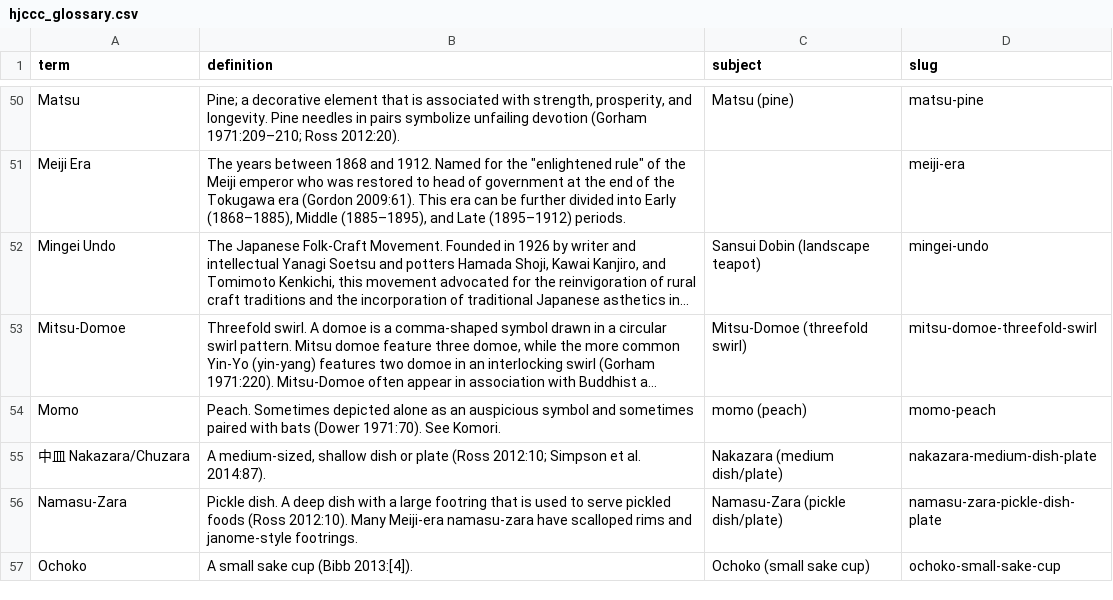
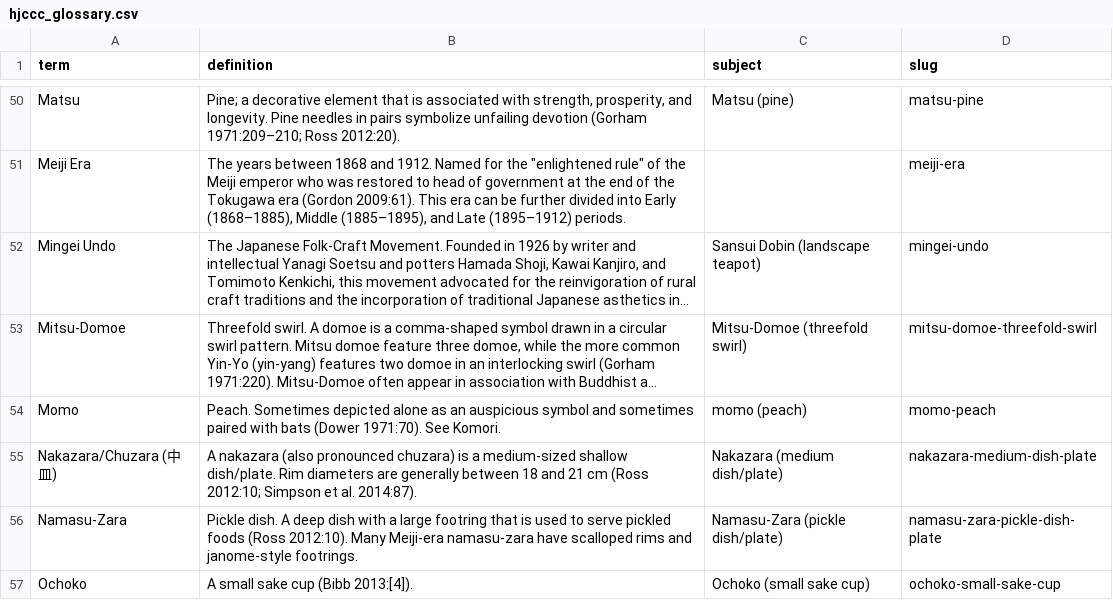
Before and after one commit to uidaholib/HJCCC_source, a CSV file: _data/hjccc_glossary.csv, drawn as a sheet; only a part is shown, gaps mark what is left out; long unchanged cells end in …; the diff names each change by its address in the sheet, - before the commit and + after, or states it on an @@ line.

Commit message:
Edit Nakazara
move kanji and edit description to remove commas

```diff
--- a/_data/hjccc_glossary.csv
+++ b/_data/hjccc_glossary.csv
-A55 (term): 中⽫ Nakazara/Chuzara
+A55 (term): Nakazara/Chuzara (中⽫)
-B55 (definition): A medium-sized, shallow dish or plate (Ross 2012:10;…
+B55 (definition): A nakazara (also pronounced chuzara) is a medium-sized shallow dish/plate. Rim diameters are generally between 18 and 21 cm (Ross 2012:10;…
```
